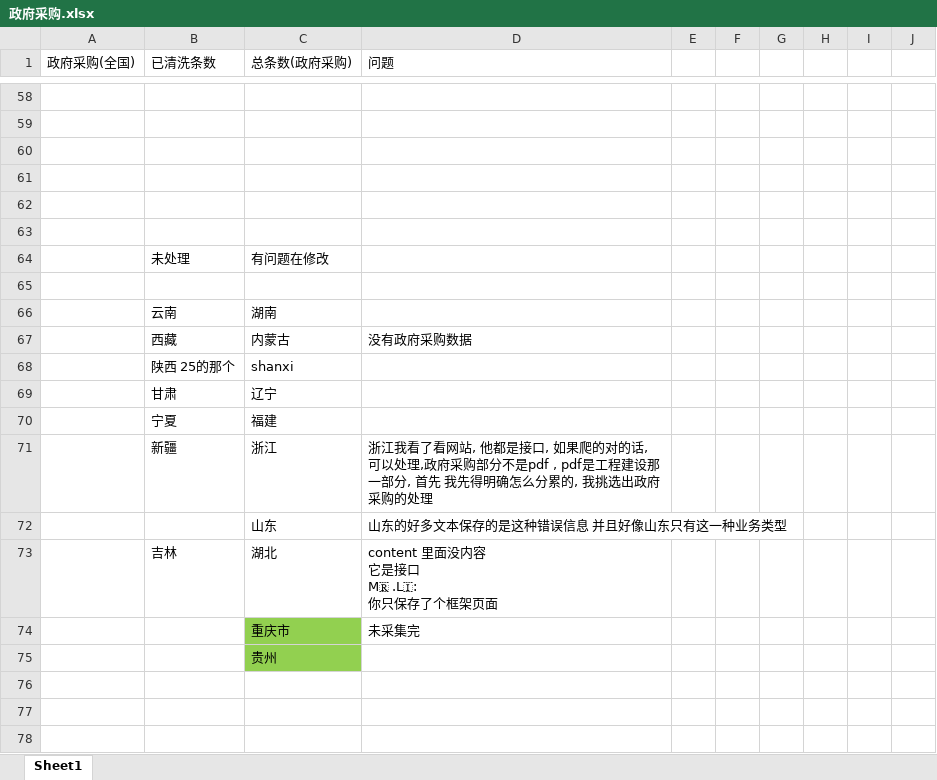
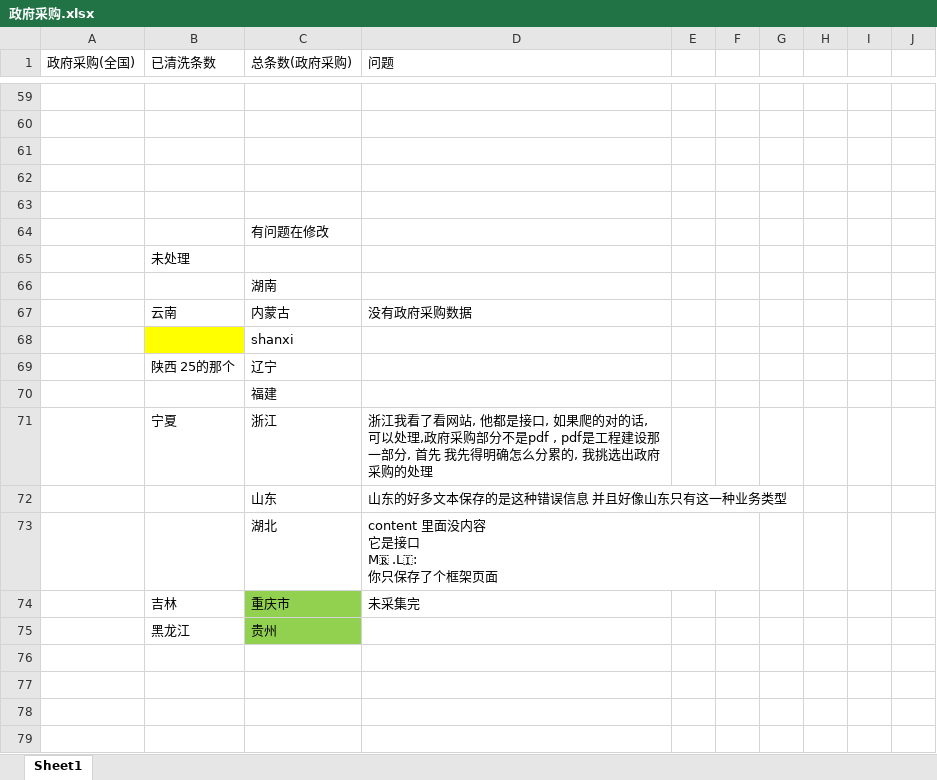
Before and after one commit to LIcopyleft/springbootDemo, an Excel workbook: 政府采购.xlsx, sheet Sheet1, drawn as a sheet; only a part is shown, gaps mark what is left out; the shorter side is filled out with more unchanged rows; values as stored, in another font and other column widths than the file's, no borders; removed rows and columns are numbered as before the commit, all else as after; the diff covers the shown part only; the diff names each change by its address in the sheet, - before the commit and + after, or states it on an @@ line.

```diff
--- a/政府采购.xlsx (sheet Sheet1)
+++ b/政府采购.xlsx (sheet Sheet1)
-C64 (总条数(政府采购)): (empty)
+C64 (总条数(政府采购)): 有问题在修改
-C65 (总条数(政府采购)): 有问题在修改
+C65 (总条数(政府采购)): (empty)
-C66 (总条数(政府采购)): (empty)
+C66 (总条数(政府采购)): 湖南
-row 66:  | 云南 | 湖南
-B67 (已清洗条数): 西藏
+B67 (已清洗条数): 云南
-B68 (已清洗条数): 陕西 25的那个
+B68 (已清洗条数): (empty)
-B68 fill: none
+B68 fill: #FFFF00
-B69 (已清洗条数): 甘肃
+B69 (已清洗条数): 陕西 25的那个
-B70 (已清洗条数): 宁夏
+B70 (已清洗条数): (empty)
-B71 (已清洗条数): 新疆
+B71 (已清洗条数): 宁夏
-B73 (已清洗条数): 吉林
+B73 (已清洗条数): (empty)
-B74 (已清洗条数): (empty)
+B74 (已清洗条数): 吉林
-B75 (已清洗条数): (empty)
+B75 (已清洗条数): 黑龙江
```
Also changed, not shown: 1 added row and 15 edited cells elsewhere in this sheet, 9 other files.
